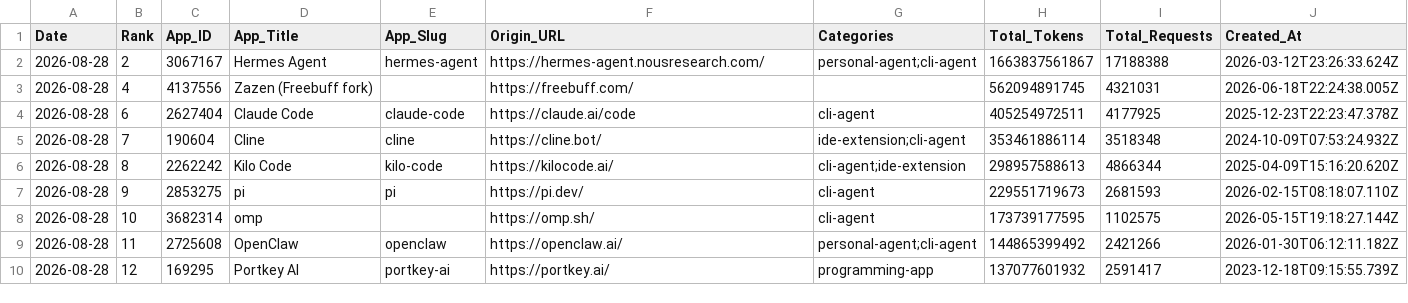
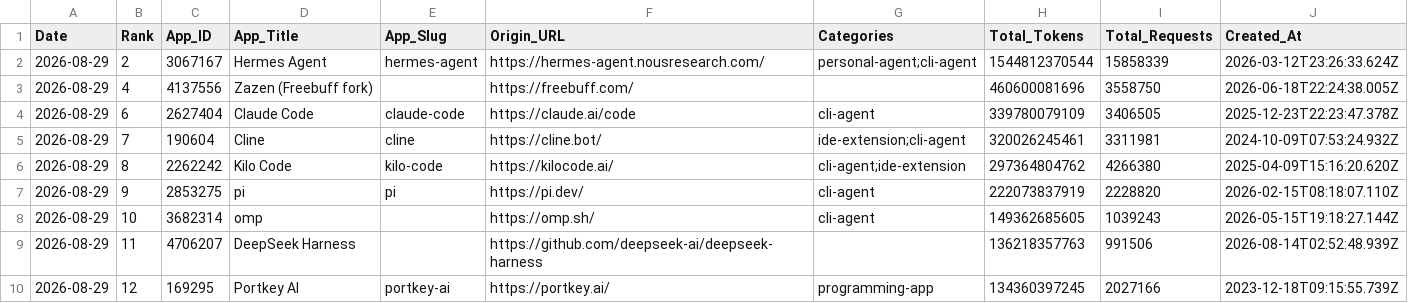
Before and after one commit to Kenneth-Top/workflows-, a CSV file: openrouter_apps_records.csv, drawn as a sheet; only a part is shown; the diff covers the shown part only.

```diff
--- a/openrouter_apps_records.csv
+++ b/openrouter_apps_records.csv
@@ -1,10 +1,10 @@
 Date,Rank,App_ID,App_Title,App_Slug,Origin_URL,Categories,Total_Tokens,Total_Requests,Created_At
-2026-08-28,2,3067167,Hermes Agent,hermes-agent,https://hermes-agent.nousresearch.com/,personal-agent;cli-agent,1663837561867,17188388,2026-03-12T23:26:33.624Z
-2026-08-28,4,4137556,Zazen (Freebuff fork),,https://freebuff.com/,,562094891745,4321031,2026-06-18T22:24:38.005Z
-2026-08-28,6,2627404,Claude Code,claude-code,https://claude.ai/code,cli-agent,405254972511,4177925,2025-12-23T22:23:47.378Z
-2026-08-28,7,190604,Cline,cline,https://cline.bot/,ide-extension;cli-agent,353461886114,3518348,2024-10-09T07:53:24.932Z
-2026-08-28,8,2262242,Kilo Code,kilo-code,https://kilocode.ai/,cli-agent;ide-extension,298957588613,4866344,2025-04-09T15:16:20.620Z
-2026-08-28,9,2853275,pi,pi,https://pi.dev/,cli-agent,229551719673,2681593,2026-02-15T08:18:07.110Z
-2026-08-28,10,3682314,omp,,https://omp.sh/,cli-agent,173739177595,1102575,2026-05-15T19:18:27.144Z
-2026-08-28,11,2725608,OpenClaw,openclaw,https://openclaw.ai/,personal-agent;cli-agent,144865399492,2421266,2026-01-30T06:12:11.182Z
-2026-08-28,12,169295,Portkey AI,portkey-ai,https://portkey.ai/,programming-app,137077601932,2591417,2023-12-18T09:15:55.739Z
+2026-08-29,2,3067167,Hermes Agent,hermes-agent,https://hermes-agent.nousresearch.com/,personal-agent;cli-agent,1544812370544,15858339,2026-03-12T23:26:33.624Z
+2026-08-29,4,4137556,Zazen (Freebuff fork),,https://freebuff.com/,,460600081696,3558750,2026-06-18T22:24:38.005Z
+2026-08-29,6,2627404,Claude Code,claude-code,https://claude.ai/code,cli-agent,339780079109,3406505,2025-12-23T22:23:47.378Z
+2026-08-29,7,190604,Cline,cline,https://cline.bot/,ide-extension;cli-agent,320026245461,3311981,2024-10-09T07:53:24.932Z
+2026-08-29,8,2262242,Kilo Code,kilo-code,https://kilocode.ai/,cli-agent;ide-extension,297364804762,4266380,2025-04-09T15:16:20.620Z
+2026-08-29,9,2853275,pi,pi,https://pi.dev/,cli-agent,222073837919,2228820,2026-02-15T08:18:07.110Z
+2026-08-29,10,3682314,omp,,https://omp.sh/,cli-agent,149362685605,1039243,2026-05-15T19:18:27.144Z
+2026-08-29,11,4706207,DeepSeek Harness,,https://github.com/deepseek-ai/deepseek-harness,,136218357763,991506,2026-08-14T02:52:48.939Z
+2026-08-29,12,169295,Portkey AI,portkey-ai,https://portkey.ai/,programming-app,134360397245,2027166,2023-12-18T09:15:55.739Z
```
Also changed, not shown: 3 added rows, 3 removed rows and 54 edited cells elsewhere in this file, openrouter_category_usage_records.csv, openrouter_market_share_records.csv, 3 other files.
